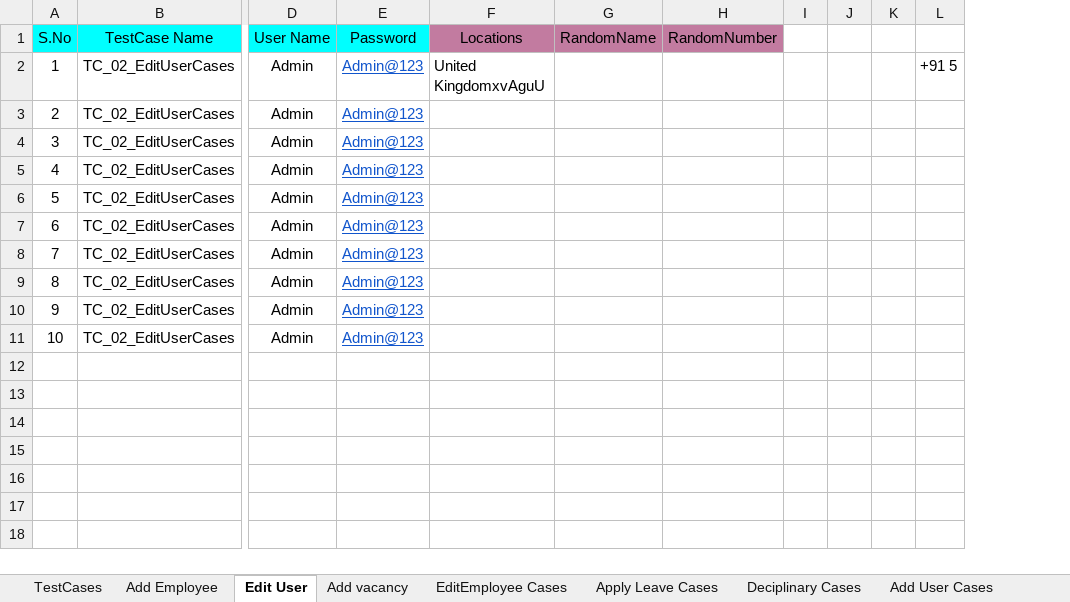
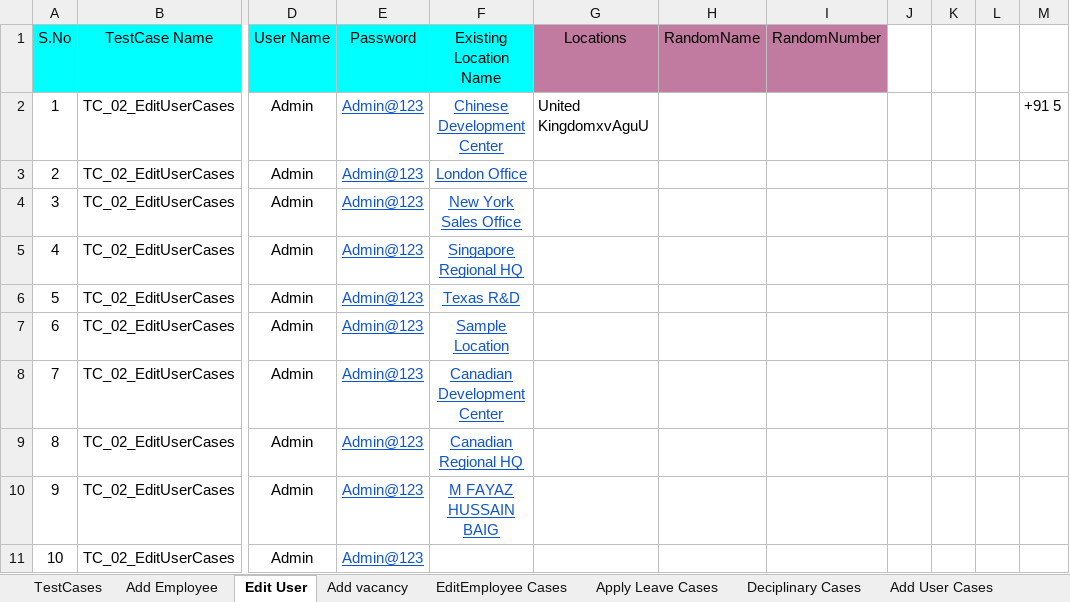
Before and after one commit to sagarchaaro/OrangeHRMAutomation, an Excel workbook: test-resources/HRM_TestData.xlsx, sheet Edit User, drawn as a sheet; only a part is shown, gaps mark what is left out; values as stored, in another font and other column widths than the file's, no borders; removed rows and columns are numbered as before the commit, all else as after; the diff names each change by its address in the sheet, - before the commit and + after, or states it on an @@ line.

```diff
--- a/test-resources/HRM_TestData.xlsx (sheet Edit User)
+++ b/test-resources/HRM_TestData.xlsx (sheet Edit User)
+column F (Existing Location Name), rows 2-10: Chinese Development Center | London Office | New York Sales Office | Singapore Regional HQ | Texas R&D | Sample Location | Canadian Development Center | Canadian Regional HQ | M FAYAZ HUSSAIN BAIG
-column I, empty
+column L, empty
```
Also changed, not shown: sheet Travel_Request, sheet Add vacancy, sheet TestCases, 8 other files.
